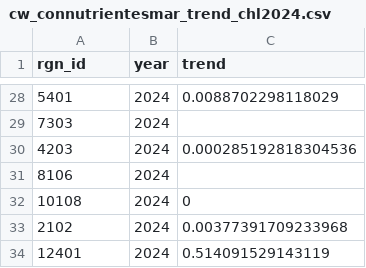
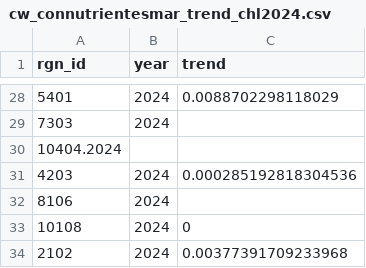
Before and after one commit to OHI-Science/chl, a CSV file: comunas/layers/cw_connutrientesmar_trend_chl2024.csv, drawn as a sheet; only a part is shown, gaps mark what is left out; the shorter side is filled out with more unchanged rows; the diff names each change by its address in the sheet, - before the commit and + after, or states it on an @@ line.

Commit message:
Update cw_connutrientesmar_trend_chl2024.csv

```diff
--- a/comunas/layers/cw_connutrientesmar_trend_chl2024.csv
+++ b/comunas/layers/cw_connutrientesmar_trend_chl2024.csv
+row 30: 10404.2024
```
